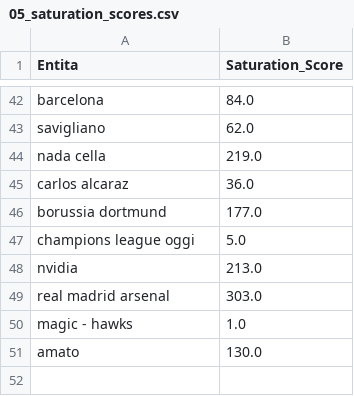
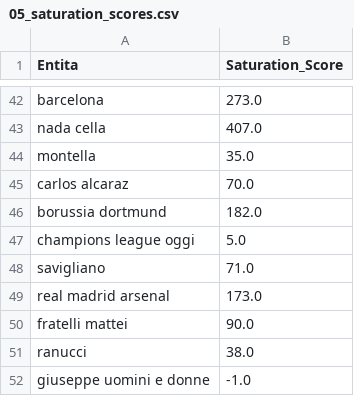
Before and after one commit to maledizionisrls/discover-prophet-website, a CSV file: checkpoint_data/05_saturation_scores.csv, drawn as a sheet; only a part is shown, gaps mark what is left out; removed rows and columns are numbered as before the commit, all else as after; the diff covers the shown part only; the diff names each change by its address in the sheet, - before the commit and + after, or states it on an @@ line.

```diff
--- a/checkpoint_data/05_saturation_scores.csv
+++ b/checkpoint_data/05_saturation_scores.csv
-B42 (Saturation_Score): 84.0
+B42 (Saturation_Score): 273.0
-row 43: savigliano | 62.0
-B43 (Saturation_Score): 219.0
+B43 (Saturation_Score): 407.0
+row 44: montella | 35.0
-B45 (Saturation_Score): 36.0
+B45 (Saturation_Score): 70.0
-B46 (Saturation_Score): 177.0
+B46 (Saturation_Score): 182.0
-row 48: nvidia | 213.0
+row 48: savigliano | 71.0
-B49 (Saturation_Score): 303.0
+B49 (Saturation_Score): 173.0
-row 50: magic - hawks | 1.0
-row 51: amato | 130.0
+row 50: fratelli mattei | 90.0
+row 51: ranucci | 38.0
+row 52: giuseppe uomini e donne | -1.0
```
Also changed, not shown: 20 added rows, 20 removed rows, 4 moved rows and 8 edited cells elsewhere in this file, checkpoint_data/01_entities_ordered_extracted.csv, checkpoint_data/02_context_run_2_scores.csv, 5 other files.
